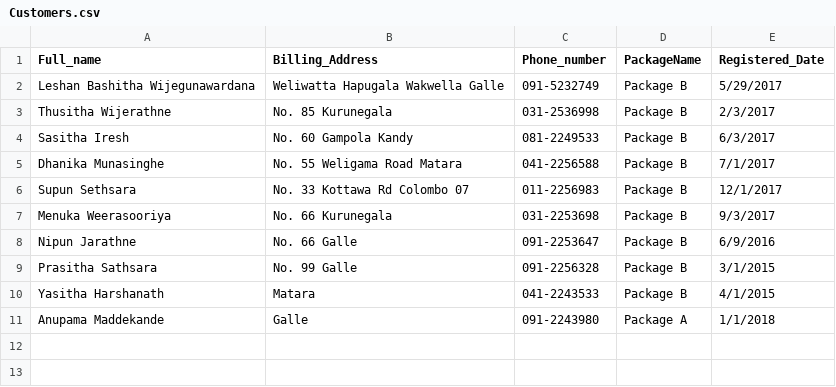
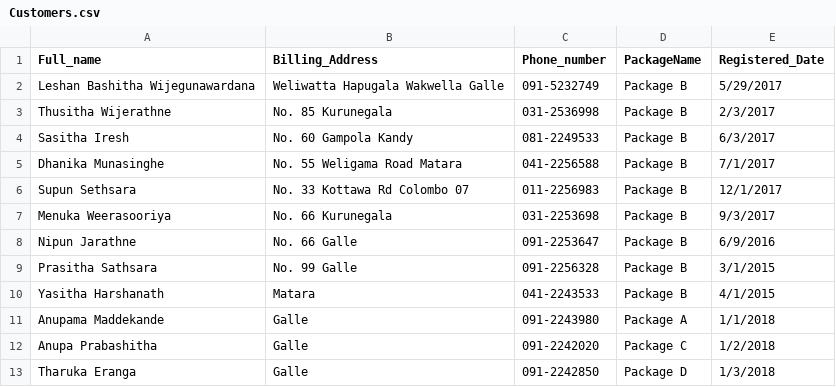
Before and after one commit to Bashitha/BillEngineApp, a CSV file: Customers.csv, drawn as a sheet.

```diff
--- a/Customers.csv
+++ b/Customers.csv
@@ -11 +11,3 @@ Yasitha Harshanath,Matara,041-2243533,Package B,4/1/2015
 Anupama Maddekande,Galle,091-2243980,Package A,1/1/2018
+Anupa Prabashitha,Galle,091-2242020,Package C,1/2/2018
+Tharuka Eranga,Galle,091-2242850,Package D,1/3/2018
```
Also changed, not shown: CDR.csv, 16 other files.
